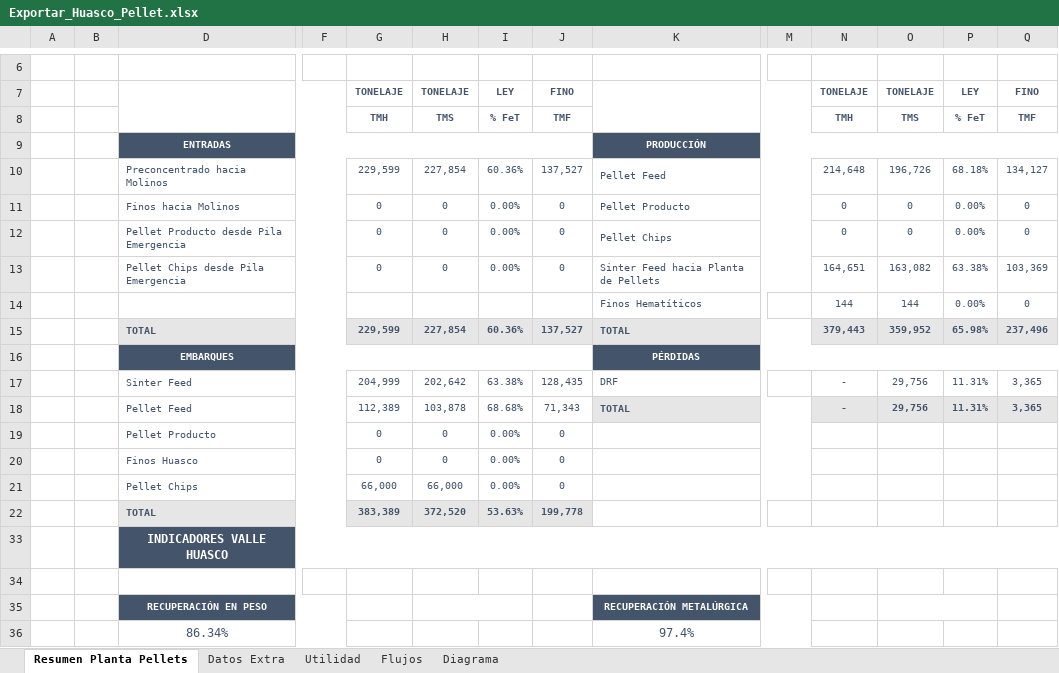
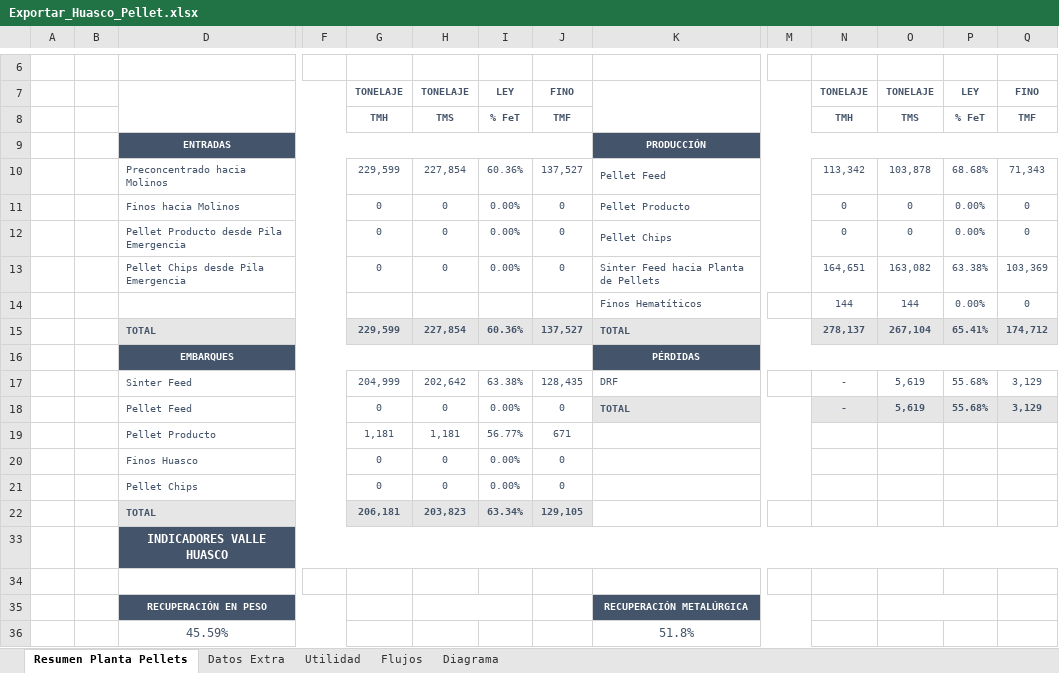
Before and after one commit to fracastr/minera, an Excel workbook: public/Export/Exportar_Huasco_Pellet.xlsx, sheet Resumen Planta Pellets, drawn as a sheet; only a part is shown, gaps mark what is left out; values as stored, in another font and other column widths than the file's, no borders; charts and pictures not drawn; removed rows and columns are numbered as before the commit, all else as after; rows hold the shown columns only; the diff names each change by its address in the sheet, - before the commit and + after, or states it on an @@ line.

Commit message:
Update Exportar_Huasco_Pellet.xlsx

```diff
--- a/public/Export/Exportar_Huasco_Pellet.xlsx (sheet Resumen Planta Pellets)
+++ b/public/Export/Exportar_Huasco_Pellet.xlsx (sheet Resumen Planta Pellets)
-N10: 214,648
+N10: 113,342
-O10: 196,726
+O10: 103,878
-P10: 68.18%
+P10: 68.68%
-Q10: 134,127
+Q10: 71,343
-N15: 379,443
+N15: 278,137
-O15: 359,952
+O15: 267,104
-P15: 65.98%
+P15: 65.41%
-Q15: 237,496
+Q15: 174,712
-O17: 29,756
+O17: 5,619
-P17: 11.31%
+P17: 55.68%
-Q17: 3,365
+Q17: 3,129
-row 18:  |  | Pellet Feed |  | 112,389 | 103,878 | 68.68% | 71,343 | TOTAL |  | - | 29,756 | 11.31% | 3,365
-row 19:  |  | Pellet Producto |  | 0 | 0 | 0.00% | 0
+row 18:  |  | Pellet Feed |  | 0 | 0 | 0.00% | 0 | TOTAL |  | - | 5,619 | 55.68% | 3,129
+row 19:  |  | Pellet Producto |  | 1,181 | 1,181 | 56.77% | 671
-G21: 66,000
+G21: 0
-H21: 66,000
+H21: 0
-row 22:  |  | TOTAL |  | 383,389 | 372,520 | 53.63% | 199,778
+row 22:  |  | TOTAL |  | 206,181 | 203,823 | 63.34% | 129,105
-row 36:  |  | 86.34% |  |  |  |  |  | 97.4%
+row 36:  |  | 45.59% |  |  |  |  |  | 51.8%
```
Also changed, not shown: sheet Diagrama, sheet Flujos, formulas that keep their value.
